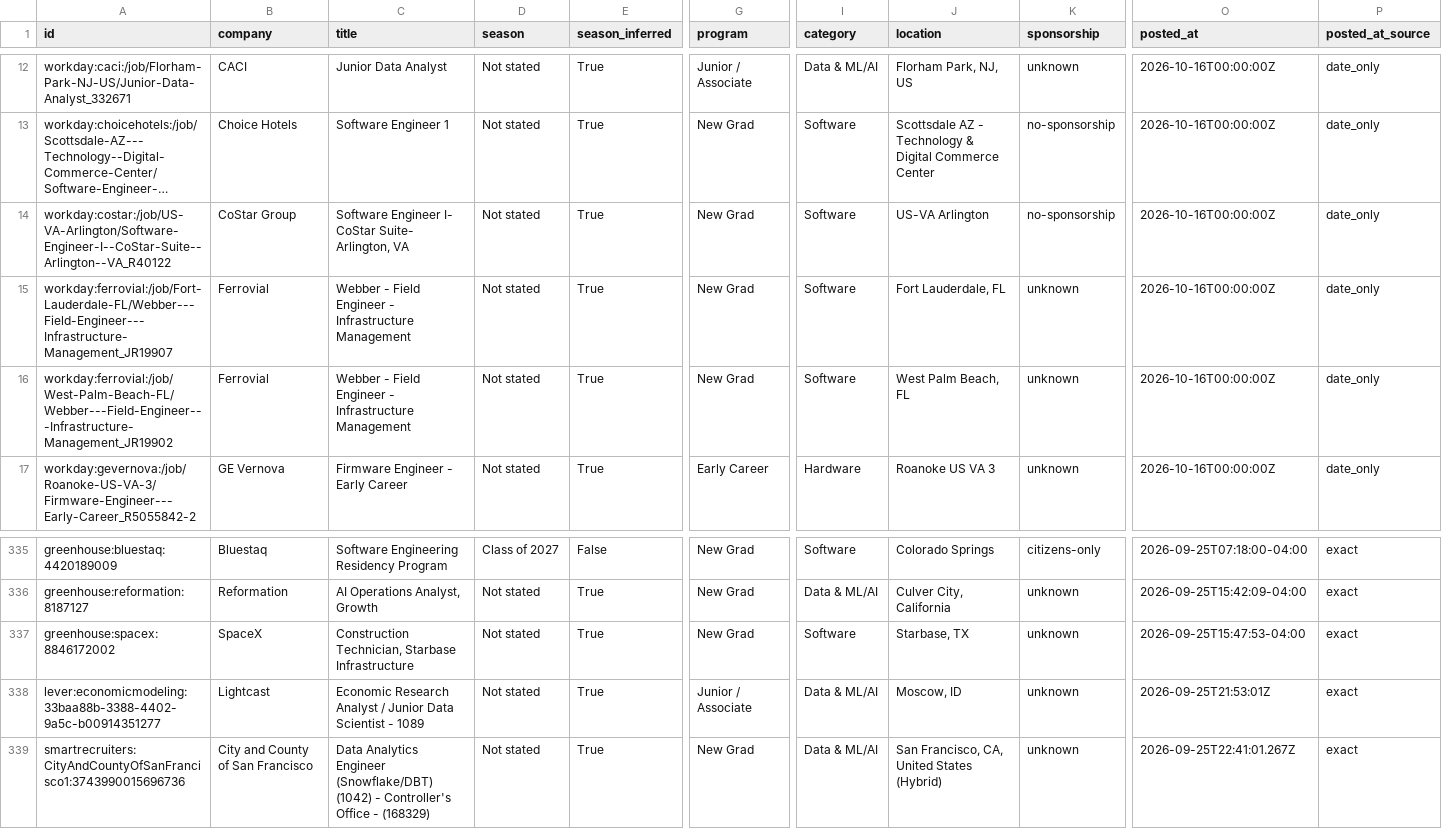
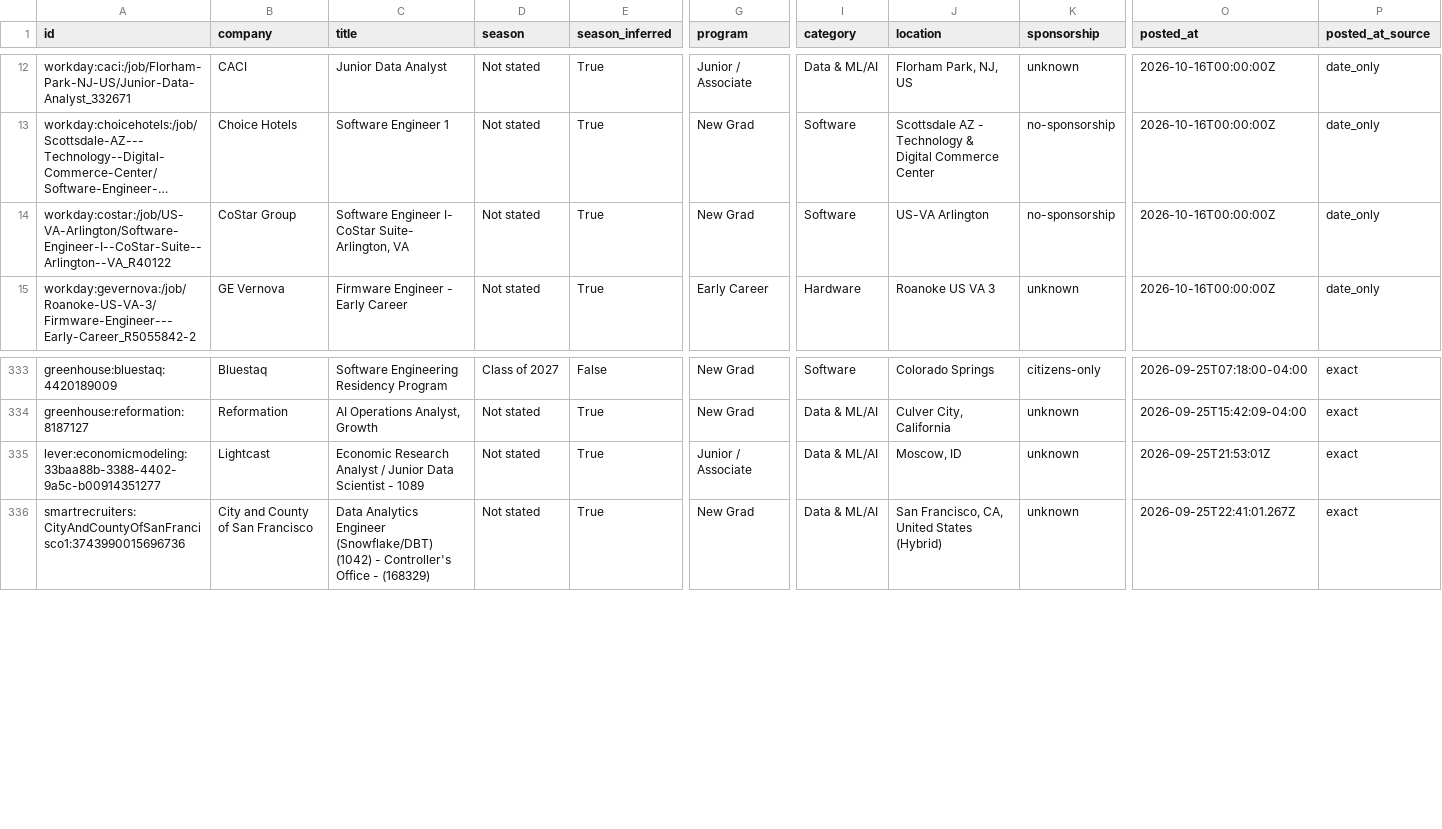
Before and after one commit to apxxrv/New-Grad-Tech-Jobs, a CSV file: data/new_grad_jobs.csv, drawn as a sheet; only a part is shown, gaps mark what is left out; long unchanged cells end in …; rows hold the shown columns only; the diff names each change by its address in the sheet, - before the commit and + after, or states it on an @@ line.

```diff
--- a/data/new_grad_jobs.csv
+++ b/data/new_grad_jobs.csv
-row 15: workday:ferrovial:/job/Fort-Lauderdale-FL/Webber---Field-Engineer---Infrastructure-Management_JR19907 | Ferrovial | Webber - Field Engineer - Infrastructure Management | Not stated | True | New Grad | Software | Fort Lauderdale, FL | unknown | 2026-10-16T00:00:00Z | date_only
-row 16: workday:ferrovial:/job/West-Palm-Beach-FL/Webber---Field-Engineer---Infrastructure-Management_JR19902 | Ferrovial | Webber - Field Engineer - Infrastructure Management | Not stated | True | New Grad | Software | West Palm Beach, FL | unknown | 2026-10-16T00:00:00Z | date_only
-row 337: greenhouse:spacex:8846172002 | SpaceX | Construction Technician, Starbase Infrastructure | Not stated | True | New Grad | Software | Starbase, TX | unknown | 2026-09-25T15:47:53-04:00 | exact
```
Also changed, not shown: docs/new_grad_jobs.csv, 30 other files.
